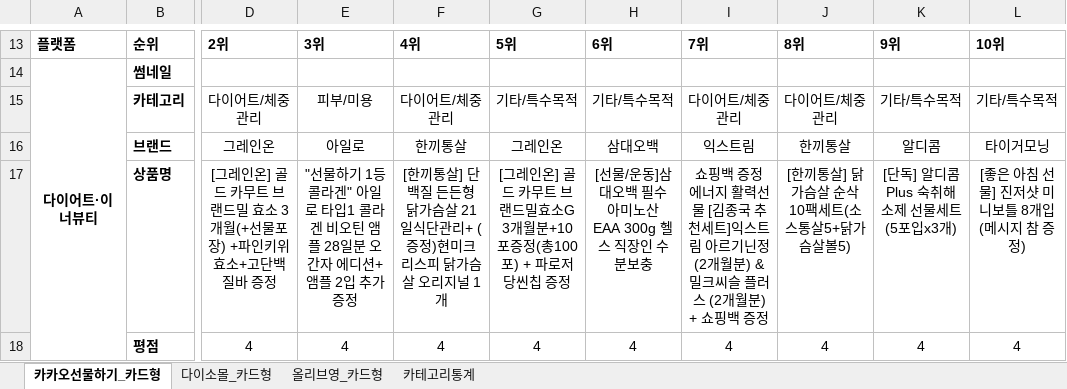
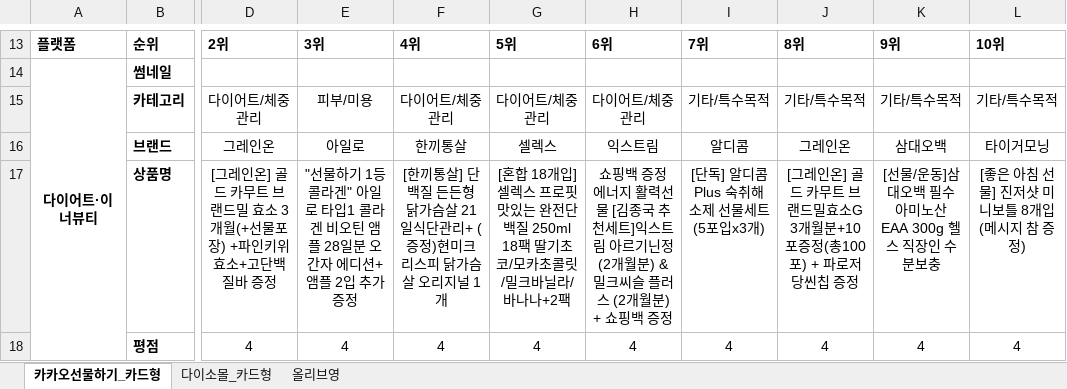
Before and after one commit to primexx98-sudo/online-mall-ranking, an Excel workbook: data/daily/2026-10/2026-10-08.xlsx, sheet 카카오선물하기_카드형, drawn as a sheet; only a part is shown, gaps mark what is left out; values as stored, in another font and other column widths than the file's, no borders; charts and pictures not drawn; the diff covers the shown part only; the diff names each change by its address in the sheet, - before the commit and + after, or states it on an @@ line.

```diff
--- a/data/daily/2026-10/2026-10-08.xlsx (sheet 카카오선물하기_카드형)
+++ b/data/daily/2026-10/2026-10-08.xlsx (sheet 카카오선물하기_카드형)
-sheet tab: 올리브영_카드형
-sheet tab: 카테고리통계
@@ sheet tab unhidden: 올리브영 @@
-G15: 기타/특수목적
+G15: 다이어트/체중관리
-H15: 기타/특수목적
+H15: 다이어트/체중관리
-I15: 다이어트/체중관리
+I15: 기타/특수목적
-J15: 다이어트/체중관리
+J15: 기타/특수목적
-G16: 그레인온
+G16: 셀렉스
-H16: 삼대오백
+H16: 익스트림
-I16: 익스트림
+I16: 알디콤
-J16: 한끼통살
+J16: 그레인온
-K16: 알디콤
+K16: 삼대오백
-G17: [그레인온] 골드 카무트 브랜드밀효소G 3개월분+10포증정(총100포) + 파로저당씬칩 증정
+G17: [혼합 18개입] 셀렉스 프로핏 맛있는 완전단백질 250ml 18팩 딸기초코/모카초콜릿/밀크바닐라/바나나+2팩
-H17: [선물/운동]삼대오백 필수 아미노산 EAA 300g 헬스 직장인 수분보충
+H17: 쇼핑백 증정 에너지 활력선물 [김종국 추천세트]익스트림 아르기닌정 (2개월분) & 밀크씨슬 플러스 (2개월분) + 쇼핑백 증정
-I17: 쇼핑백 증정 에너지 활력선물 [김종국 추천세트]익스트림 아르기닌정 (2개월분) & 밀크씨슬 플러스 (2개월분) + 쇼핑백 증정
+I17: [단독] 알디콤Plus 숙취해소제 선물세트 (5포입x3개)
-J17: [한끼통살] 닭가슴살 순삭 10팩세트(소스통살5+닭가슴살볼5)
+J17: [그레인온] 골드 카무트 브랜드밀효소G 3개월분+10포증정(총100포) + 파로저당씬칩 증정
-K17: [단독] 알디콤Plus 숙취해소제 선물세트 (5포입x3개)
+K17: [선물/운동]삼대오백 필수 아미노산 EAA 300g 헬스 직장인 수분보충
```
Also changed, not shown: 5 added rows, 5 removed rows and 6 edited cells elsewhere in this sheet, sheet 다이소몰_카드형, charts or pictures.
